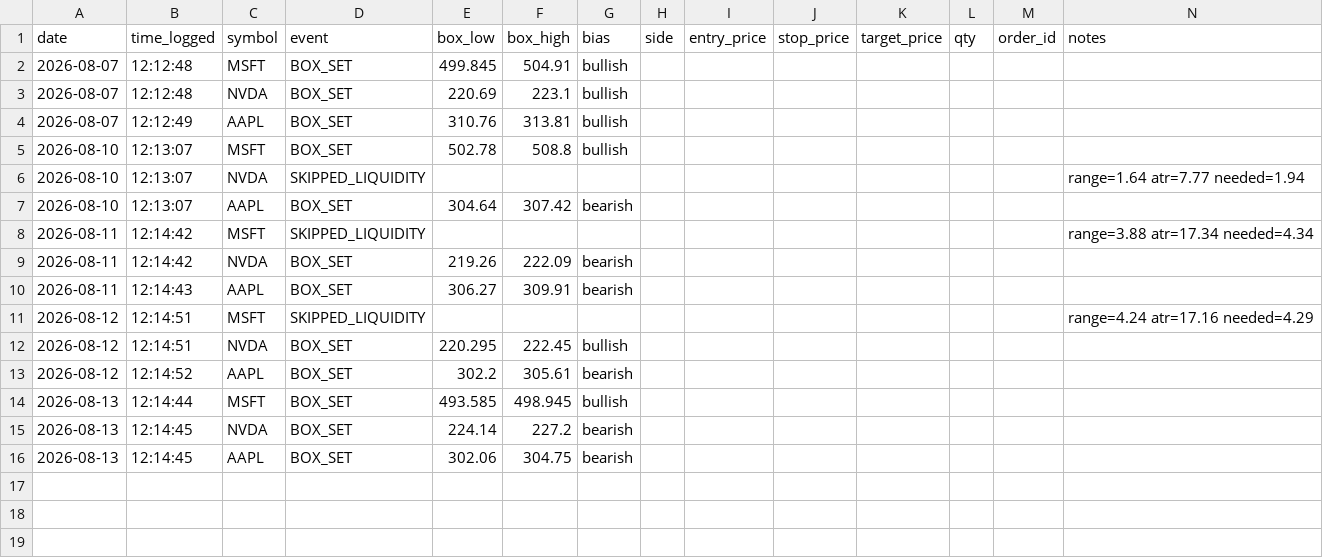
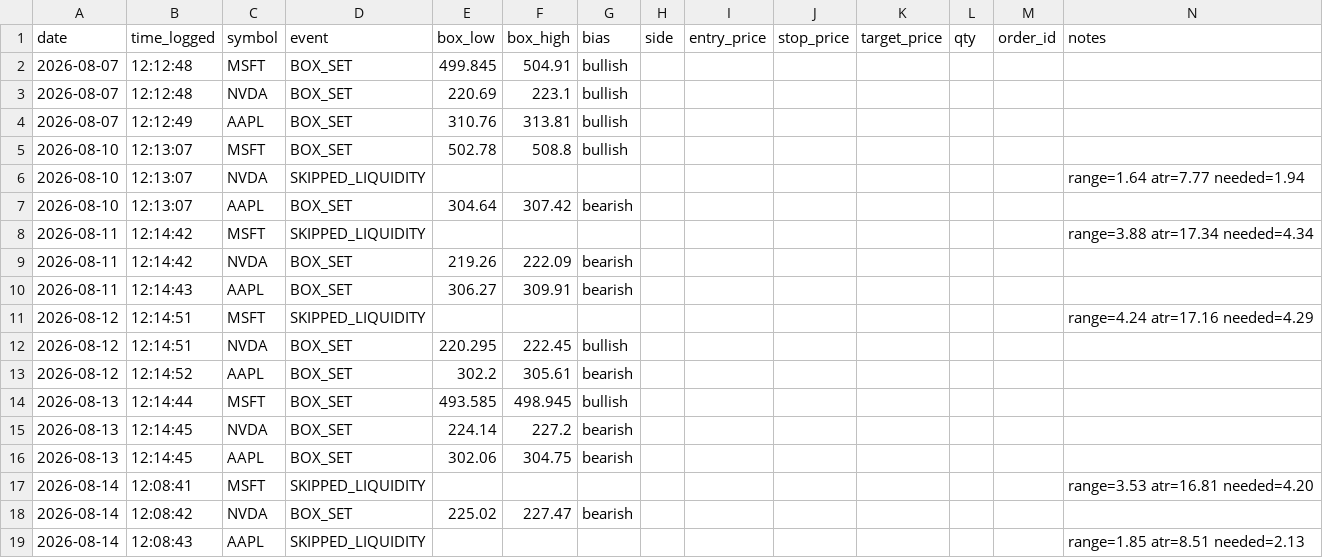
Before and after one commit to bradfx01/orb-trading-bot, a CSV file: orb_trade_log.csv, drawn as a sheet; the diff names each change by its address in the sheet, - before the commit and + after, or states it on an @@ line.

Commit message:
Update trade log

```diff
--- a/orb_trade_log.csv
+++ b/orb_trade_log.csv
+row 17: 2026-08-14 | 12:08:41 | MSFT | SKIPPED_LIQUIDITY |  |  |  |  |  |  |  |  |  | range=3.53 atr=16.81 needed=4.20
+row 18: 2026-08-14 | 12:08:42 | NVDA | BOX_SET | 225.02 | 227.47 | bearish
+row 19: 2026-08-14 | 12:08:43 | AAPL | SKIPPED_LIQUIDITY |  |  |  |  |  |  |  |  |  | range=1.85 atr=8.51 needed=2.13
```
